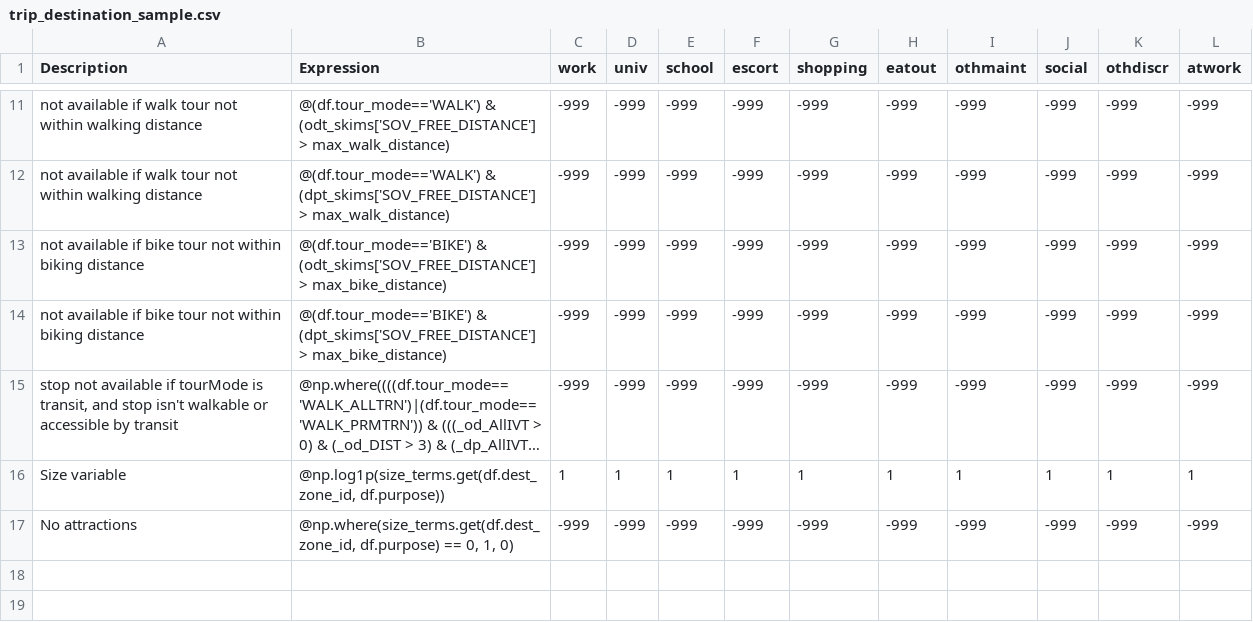
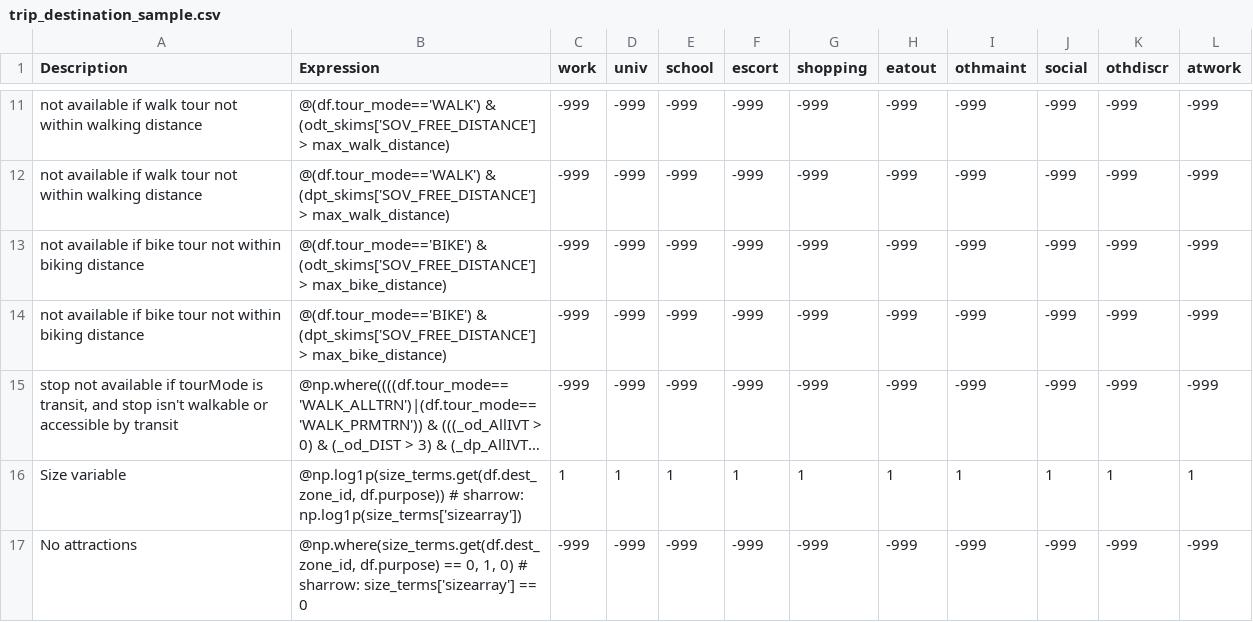
Before and after one commit to wsp-sag/client_arc_abm, a CSV file: configs/trip_destination_sample.csv, drawn as a sheet; only a part is shown, gaps mark what is left out; long unchanged cells end in …; the diff names each change by its address in the sheet, - before the commit and + after, or states it on an @@ line.

```diff
--- a/configs/trip_destination_sample.csv
+++ b/configs/trip_destination_sample.csv
-B16 (Expression): @np.log1p(size_terms.get(df.dest_zone_id, df.purpose))
+B16 (Expression): @np.log1p(size_terms.get(df.dest_zone_id, df.purpose)) # sharrow: np.log1p(size_terms['sizearray'])
-B17 (Expression): …1, 0)
+B17 (Expression): …1, 0) # sharrow: size_terms['sizearray'] == 0
```
Also changed, not shown: configs/trip_destination.csv, configs/trip_destination_annotate_trips_preprocessor.csv.
